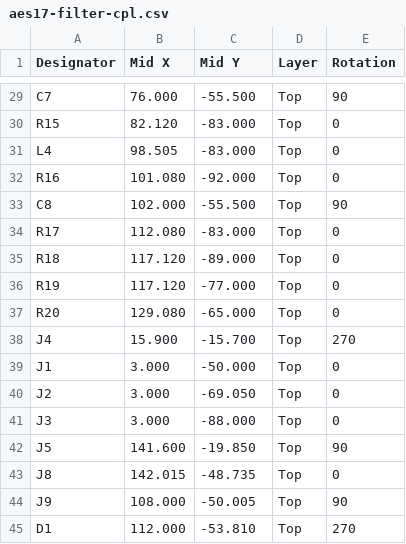
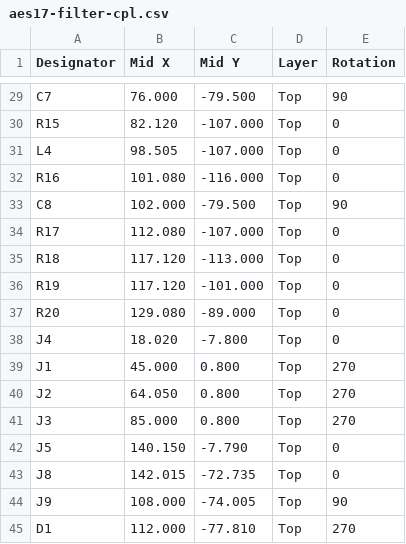
Before and after one commit to ToxSox/aes17_filter, a CSV file: hardware/fab/aes17-filter-cpl.csv, drawn as a sheet; only a part is shown, gaps mark what is left out; the diff covers the shown part only; the diff names each change by its address in the sheet, - before the commit and + after, or states it on an @@ line.

```diff
--- a/hardware/fab/aes17-filter-cpl.csv
+++ b/hardware/fab/aes17-filter-cpl.csv
-C29 (Mid Y): -55.500
+C29 (Mid Y): -79.500
-C30:C31 (Mid Y): -83.000
+C30:C31 (Mid Y): -107.000
-C32 (Mid Y): -92.000
+C32 (Mid Y): -116.000
-C33 (Mid Y): -55.500
+C33 (Mid Y): -79.500
-C34 (Mid Y): -83.000
+C34 (Mid Y): -107.000
-C35 (Mid Y): -89.000
+C35 (Mid Y): -113.000
-C36 (Mid Y): -77.000
+C36 (Mid Y): -101.000
-C37 (Mid Y): -65.000
+C37 (Mid Y): -89.000
-B38 (Mid X): 15.900
+B38 (Mid X): 18.020
-C38 (Mid Y): -15.700
+C38 (Mid Y): -7.800
-E38 (Rotation): 270
+E38 (Rotation): 0
-B39 (Mid X): 3.000
+B39 (Mid X): 45.000
-C39 (Mid Y): -50.000
+C39 (Mid Y): 0.800
-E39:E41 (Rotation): 0
+E39:E41 (Rotation): 270
-B40 (Mid X): 3.000
+B40 (Mid X): 64.050
-C40 (Mid Y): -69.050
+C40 (Mid Y): 0.800
-B41 (Mid X): 3.000
+B41 (Mid X): 85.000
-C41 (Mid Y): -88.000
+C41 (Mid Y): 0.800
-B42 (Mid X): 141.600
+B42 (Mid X): 140.150
-C42 (Mid Y): -19.850
+C42 (Mid Y): -7.790
-E42 (Rotation): 90
+E42 (Rotation): 0
-C43 (Mid Y): -48.735
+C43 (Mid Y): -72.735
-C44 (Mid Y): -50.005
+C44 (Mid Y): -74.005
-C45 (Mid Y): -53.810
+C45 (Mid Y): -77.810
```
Also changed, not shown: 27 edited cells elsewhere in this file, 17 other files.
